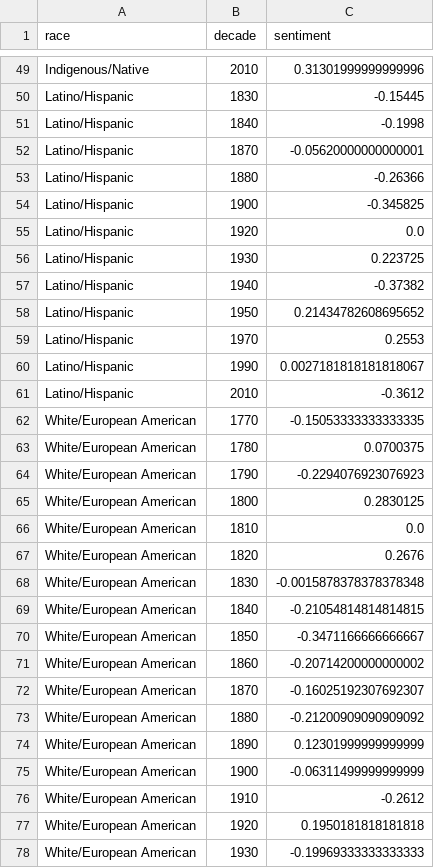
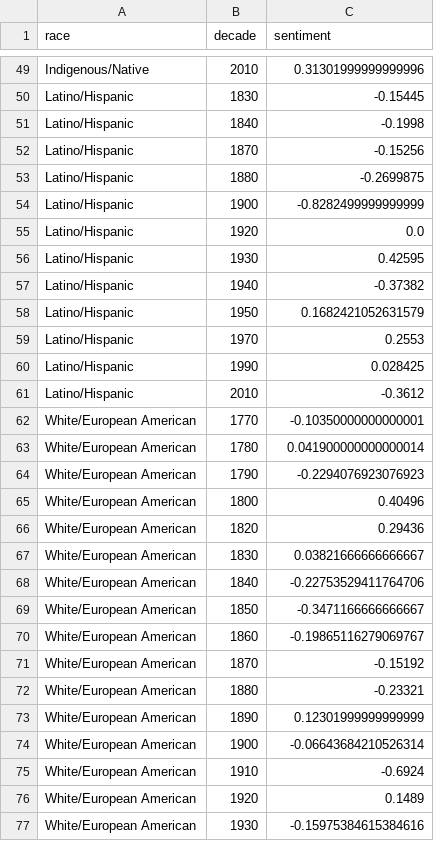
Before and after one commit to rohanramnarain/america-at-250, a CSV file: data/processed/race_sent_timeseries_vader.csv, drawn as a sheet; only a part is shown, gaps mark what is left out; the diff covers the shown part only.

```diff
--- a/data/processed/race_sent_timeseries_vader.csv
+++ b/data/processed/race_sent_timeseries_vader.csv
@@ -51,28 +51,27 @@ Latino/Hispanic,1830,-0.15445
 Latino/Hispanic,1840,-0.1998
-Latino/Hispanic,1870,-0.05620000000000001
-Latino/Hispanic,1880,-0.26366
-Latino/Hispanic,1900,-0.345825
+Latino/Hispanic,1870,-0.15256
+Latino/Hispanic,1880,-0.2699875
+Latino/Hispanic,1900,-0.8282499999999999
 Latino/Hispanic,1920,0.0
-Latino/Hispanic,1930,0.223725
+Latino/Hispanic,1930,0.42595
 Latino/Hispanic,1940,-0.37382
-Latino/Hispanic,1950,0.21434782608695652
+Latino/Hispanic,1950,0.1682421052631579
 Latino/Hispanic,1970,0.2553
-Latino/Hispanic,1990,0.0027181818181818067
+Latino/Hispanic,1990,0.028425
 Latino/Hispanic,2010,-0.3612
-White/European American,1770,-0.15053333333333335
-White/European American,1780,0.0700375
+White/European American,1770,-0.10350000000000001
+White/European American,1780,0.041900000000000014
 White/European American,1790,-0.2294076923076923
-White/European American,1800,0.2830125
-White/European American,1810,0.0
-White/European American,1820,0.2676
-White/European American,1830,-0.0015878378378378348
-White/European American,1840,-0.21054814814814815
+White/European American,1800,0.40496
+White/European American,1820,0.29436
+White/European American,1830,0.03821666666666667
+White/European American,1840,-0.22753529411764706
 White/European American,1850,-0.3471166666666667
-White/European American,1860,-0.20714200000000002
-White/European American,1870,-0.16025192307692307
-White/European American,1880,-0.21200909090909092
+White/European American,1860,-0.19865116279069767
+White/European American,1870,-0.15192
+White/European American,1880,-0.23321
 White/European American,1890,0.12301999999999999
-White/European American,1900,-0.06311499999999999
-White/European American,1910,-0.2612
-White/European American,1920,0.1950181818181818
-White/European American,1930,-0.19969333333333333
+White/European American,1900,-0.06643684210526314
+White/European American,1910,-0.6924
+White/European American,1920,0.1489
+White/European American,1930,-0.15975384615384616
```
Also changed, not shown: 17 edited cells elsewhere in this file, data/processed/race_sent_timeseries_combined.csv, data/processed/race_sent_timeseries_transformer.csv, 7 other files.
